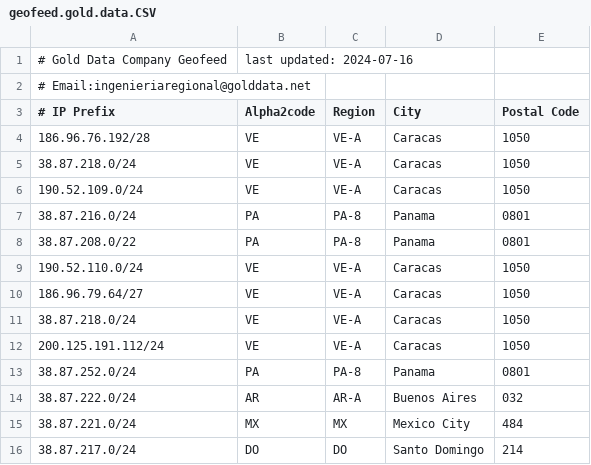
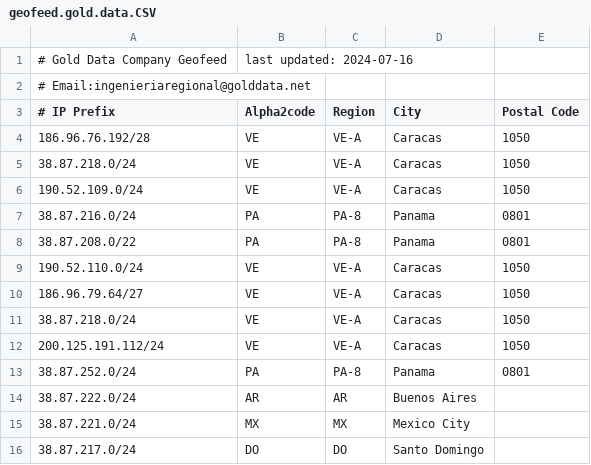
Before and after one commit to GeoFeedGD/geofeed.gold.data.CSV, a CSV file: geofeed.gold.data.CSV, drawn as a sheet; the diff names each change by its address in the sheet, - before the commit and + after, or states it on an @@ line.

Commit message:
Update geofeed.gold.data.CSV

```diff
--- a/geofeed.gold.data.CSV
+++ b/geofeed.gold.data.CSV
-C14 (Region): AR-A
+C14 (Region): AR
-E14 (Postal Code): 032
+E14 (Postal Code): (empty)
-E15 (Postal Code): 484
+E15 (Postal Code): (empty)
-E16 (Postal Code): 214
+E16 (Postal Code): (empty)
```
